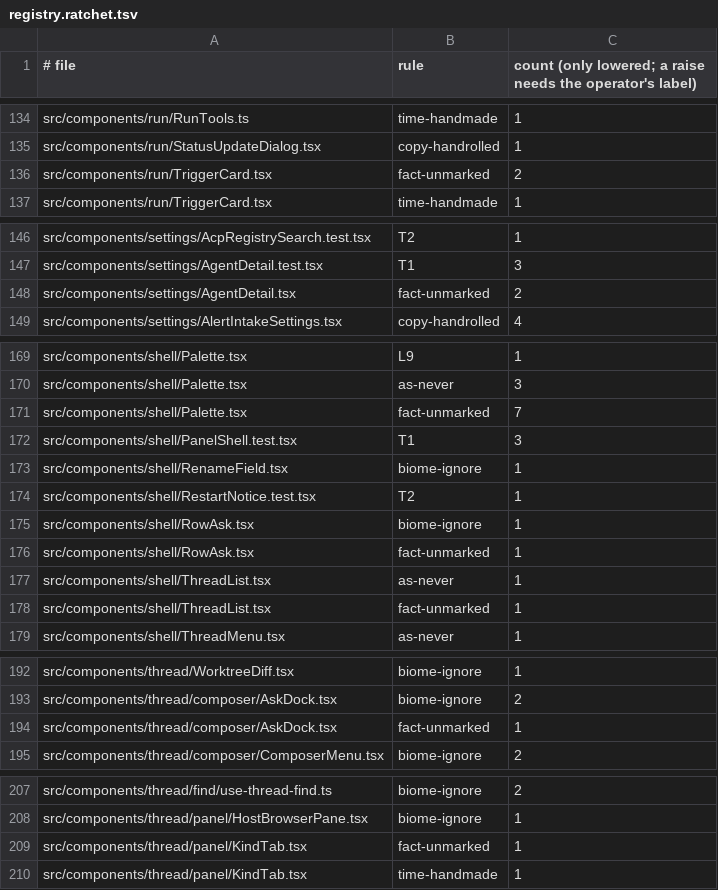
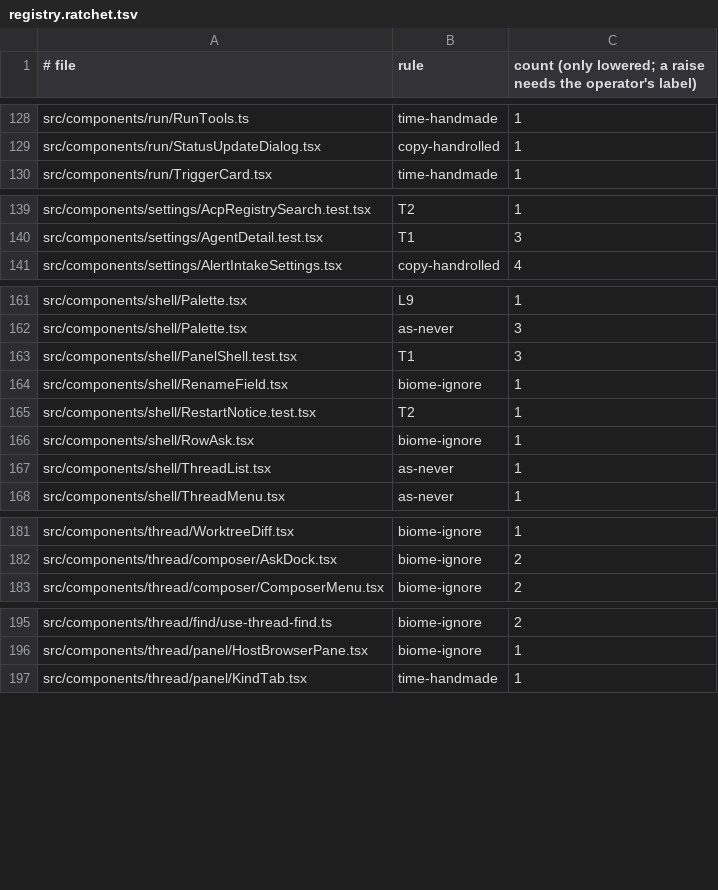
Before and after one commit to prismalens/prismalens, a TSV file: packages/frontend/registry.ratchet.tsv, drawn as a sheet; only a part is shown, gaps mark what is left out; the diff covers the shown part only; the diff names each change by its address in the sheet, - before the commit and + after, or states it on an @@ line.

```diff
--- a/packages/frontend/registry.ratchet.tsv
+++ b/packages/frontend/registry.ratchet.tsv
-row 136: src/components/run/TriggerCard.tsx | fact-unmarked | 2
-row 148: src/components/settings/AgentDetail.tsx | fact-unmarked | 2
-row 171: src/components/shell/Palette.tsx | fact-unmarked | 7
-row 176: src/components/shell/RowAsk.tsx | fact-unmarked | 1
-row 178: src/components/shell/ThreadList.tsx | fact-unmarked | 1
-row 194: src/components/thread/composer/AskDock.tsx | fact-unmarked | 1
-row 209: src/components/thread/panel/KindTab.tsx | fact-unmarked | 1
```
Also changed, not shown: 12 removed rows elsewhere in this file, 29 other files.
